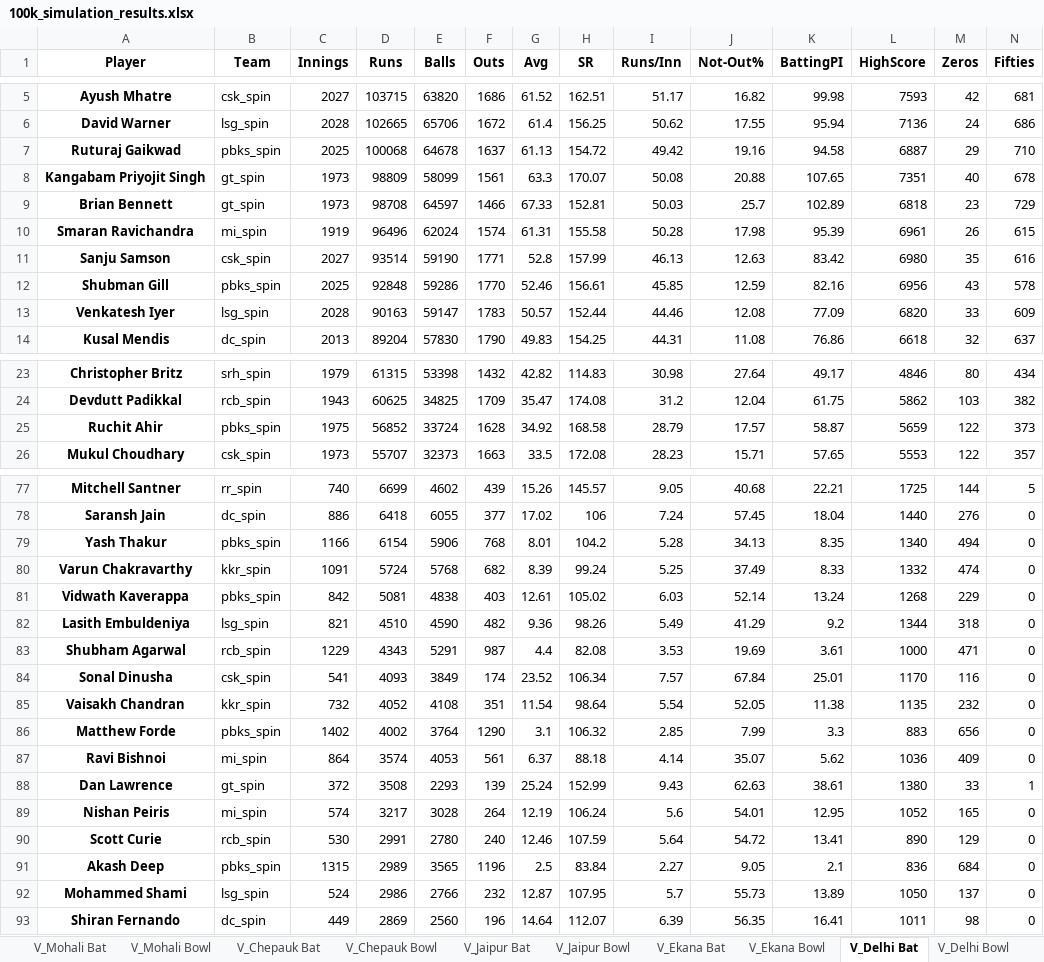
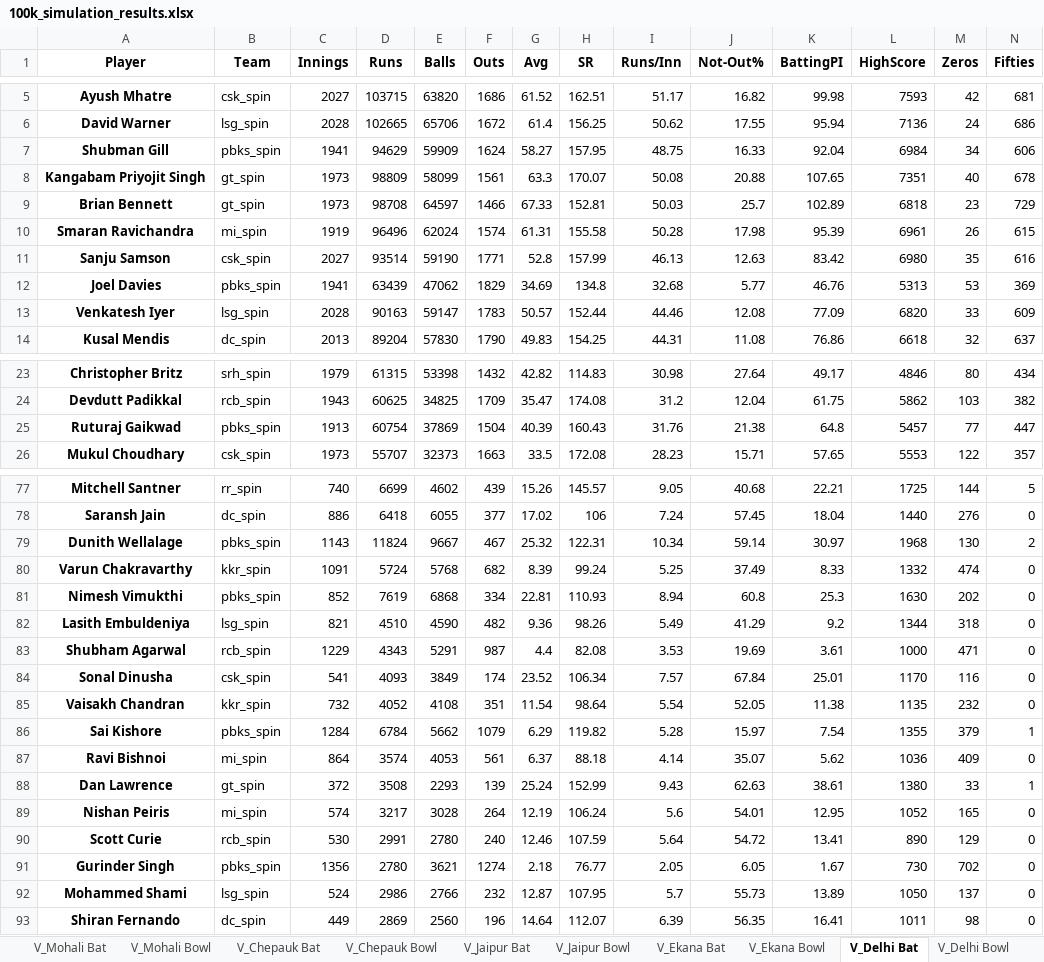
Before and after one commit to punitsharma48625-dev/WOC-IPL, an Excel workbook: data/100k_simulation_results.xlsx, sheet V_Delhi Bat, drawn as a sheet; only a part is shown, gaps mark what is left out; values as stored, in another font and other column widths than the file's, no borders; removed rows and columns are numbered as before the commit, all else as after; rows hold the shown columns only; the diff covers the shown part only; the diff names each change by its address in the sheet, - before the commit and + after, or states it on an @@ line.

```diff
--- a/data/100k_simulation_results.xlsx (sheet V_Delhi Bat)
+++ b/data/100k_simulation_results.xlsx (sheet V_Delhi Bat)
-row 7: Ruturaj Gaikwad | pbks_spin | 2025 | 100068 | 64678 | 1637 | 61.13 | 154.72 | 49.42 | 19.16 | 94.58 | 6887 | 29 | 710
+row 7: Shubman Gill | pbks_spin | 1941 | 94629 | 59909 | 1624 | 58.27 | 157.95 | 48.75 | 16.33 | 92.04 | 6984 | 34 | 606
-row 12: Shubman Gill | pbks_spin | 2025 | 92848 | 59286 | 1770 | 52.46 | 156.61 | 45.85 | 12.59 | 82.16 | 6956 | 43 | 578
+row 12: Joel Davies | pbks_spin | 1941 | 63439 | 47062 | 1829 | 34.69 | 134.8 | 32.68 | 5.77 | 46.76 | 5313 | 53 | 369
-row 25: Ruchit Ahir | pbks_spin | 1975 | 56852 | 33724 | 1628 | 34.92 | 168.58 | 28.79 | 17.57 | 58.87 | 5659 | 122 | 373
+row 25: Ruturaj Gaikwad | pbks_spin | 1913 | 60754 | 37869 | 1504 | 40.39 | 160.43 | 31.76 | 21.38 | 64.8 | 5457 | 77 | 447
-row 79: Yash Thakur | pbks_spin | 1166 | 6154 | 5906 | 768 | 8.01 | 104.2 | 5.28 | 34.13 | 8.35 | 1340 | 494 | 0
+row 79: Dunith Wellalage | pbks_spin | 1143 | 11824 | 9667 | 467 | 25.32 | 122.31 | 10.34 | 59.14 | 30.97 | 1968 | 130 | 2
-row 81: Vidwath Kaverappa | pbks_spin | 842 | 5081 | 4838 | 403 | 12.61 | 105.02 | 6.03 | 52.14 | 13.24 | 1268 | 229 | 0
+row 81: Nimesh Vimukthi | pbks_spin | 852 | 7619 | 6868 | 334 | 22.81 | 110.93 | 8.94 | 60.8 | 25.3 | 1630 | 202 | 0
-row 86: Matthew Forde | pbks_spin | 1402 | 4002 | 3764 | 1290 | 3.1 | 106.32 | 2.85 | 7.99 | 3.3 | 883 | 656 | 0
+row 86: Sai Kishore | pbks_spin | 1284 | 6784 | 5662 | 1079 | 6.29 | 119.82 | 5.28 | 15.97 | 7.54 | 1355 | 379 | 1
-row 91: Akash Deep | pbks_spin | 1315 | 2989 | 3565 | 1196 | 2.5 | 83.84 | 2.27 | 9.05 | 2.1 | 836 | 684 | 0
+row 91: Gurinder Singh | pbks_spin | 1356 | 2780 | 3621 | 1274 | 2.18 | 76.77 | 2.05 | 6.05 | 1.67 | 730 | 702 | 0
```
Also changed, not shown: 4 added rows and 4 removed rows elsewhere in this sheet, sheet Overall Batting, sheet Overall Bowling, sheet V_Ekana Bat, sheet V_Jaipur Bat, sheet V_Chepauk Bat, sheet V_Hyderabad Bat, 8 more sheets.
